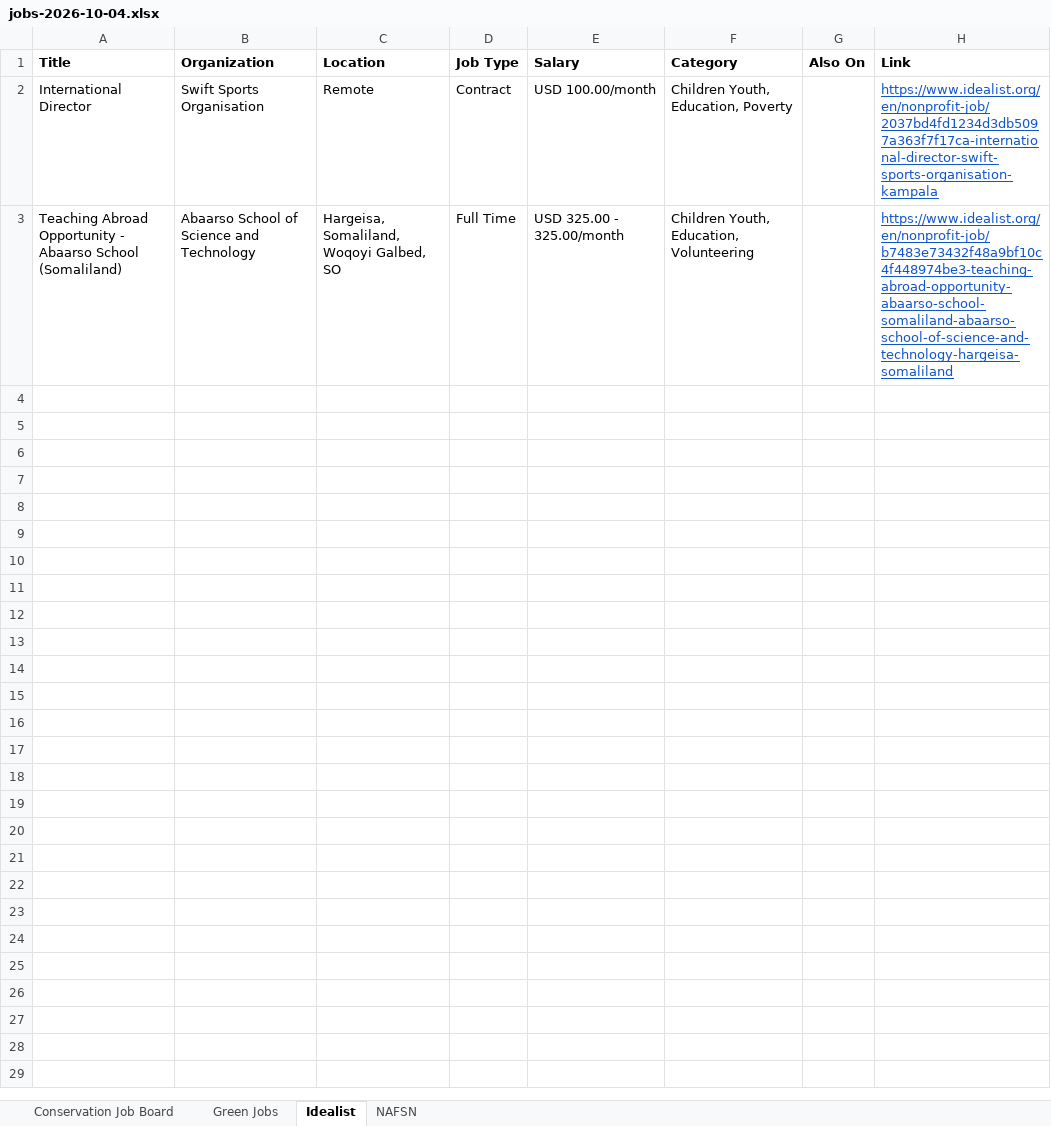
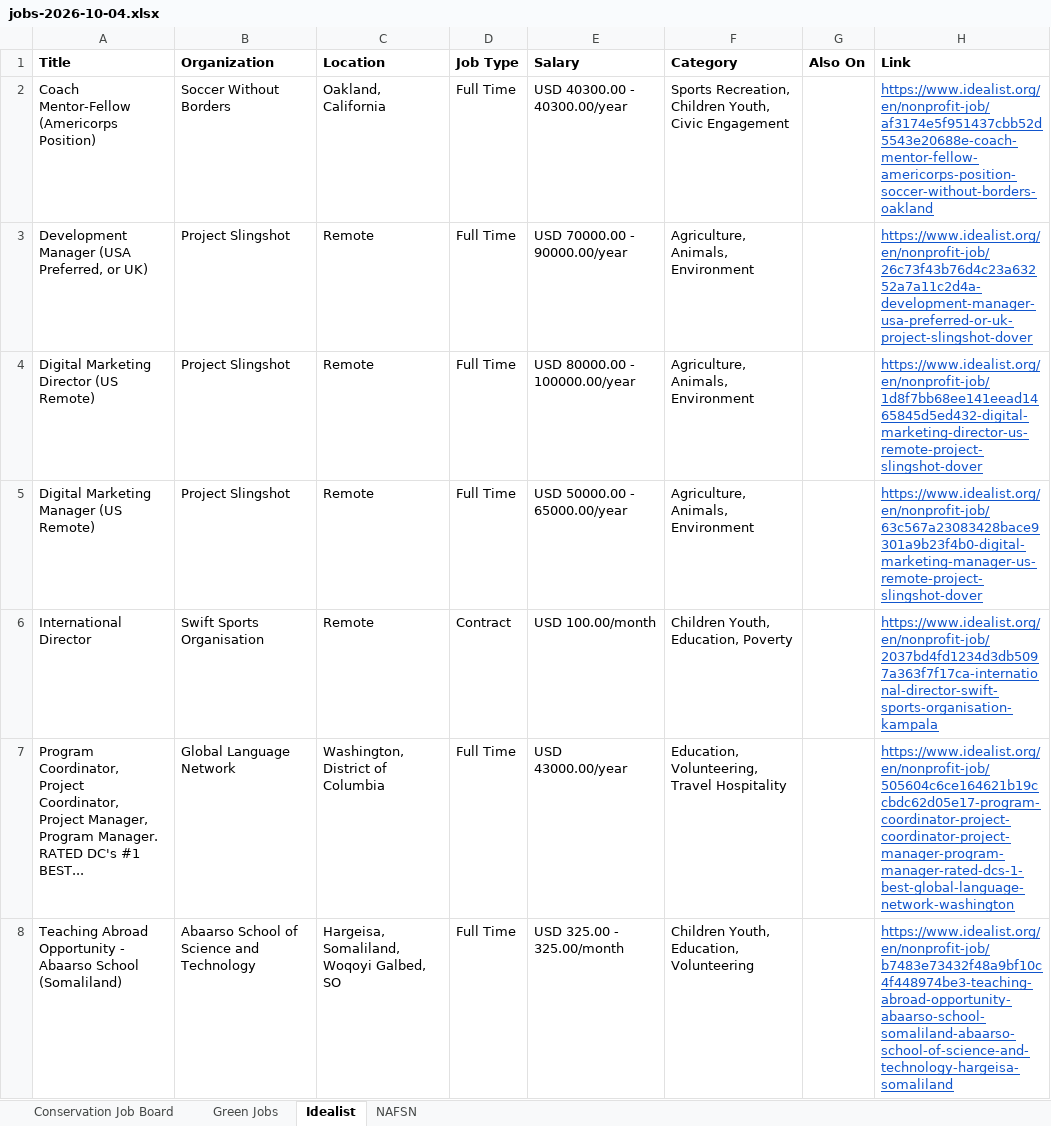
Before and after one commit to dchandarana07/jobs-digest, an Excel workbook: docs/xlsx/jobs-2026-10-04.xlsx, sheet Idealist, drawn as a sheet; values as stored, in another font and other column widths than the file's, no borders; the diff names each change by its address in the sheet, - before the commit and + after, or states it on an @@ line.

```diff
--- a/docs/xlsx/jobs-2026-10-04.xlsx (sheet Idealist)
+++ b/docs/xlsx/jobs-2026-10-04.xlsx (sheet Idealist)
+row 2: Coach Mentor-Fellow (Americorps Position) | Soccer Without Borders | Oakland, California | Full Time | USD 40300.00 - 40300.00/year | Sports Recreation, Children Youth, Civic Engagement |  | https://www.idealist.org/en/nonprofit-job/af3174e5f951437cbb52d5543e20688e-coach-mentor-fellow-americorps-position-soccer-without-borders-oakland
+row 3: Development Manager (USA Preferred, or UK) | Project Slingshot | Remote | Full Time | USD 70000.00 - 90000.00/year | Agriculture, Animals, Environment |  | https://www.idealist.org/en/nonprofit-job/26c73f43b76d4c23a63252a7a11c2d4a-development-manager-usa-preferred-or-uk-project-slingshot-dover
+row 4: Digital Marketing Director (US Remote) | Project Slingshot | Remote | Full Time | USD 80000.00 - 100000.00/year | Agriculture, Animals, Environment |  | https://www.idealist.org/en/nonprofit-job/1d8f7bb68ee141eead1465845d5ed432-digital-marketing-director-us-remote-project-slingshot-dover
+row 5: Digital Marketing Manager (US Remote) | Project Slingshot | Remote | Full Time | USD 50000.00 - 65000.00/year | Agriculture, Animals, Environment |  | https://www.idealist.org/en/nonprofit-job/63c567a23083428bace9301a9b23f4b0-digital-marketing-manager-us-remote-project-slingshot-dover
+row 7: Program Coordinator, Project Coordinator, Project Manager, Program Manager. RATED DC's #1 BEST... | Global Language Network | Washington, District of Columbia | Full Time | USD 43000.00/year | Education, Volunteering, Travel Hospitality |  | https://www.idealist.org/en/nonprofit-job/505604c6ce164621b19ccbdc62d05e17-program-coordinator-project-coordinator-project-manager-program-manager-rated-dcs-1-best-global-language-network-washington
```
Also changed, not shown: 3 other files.
